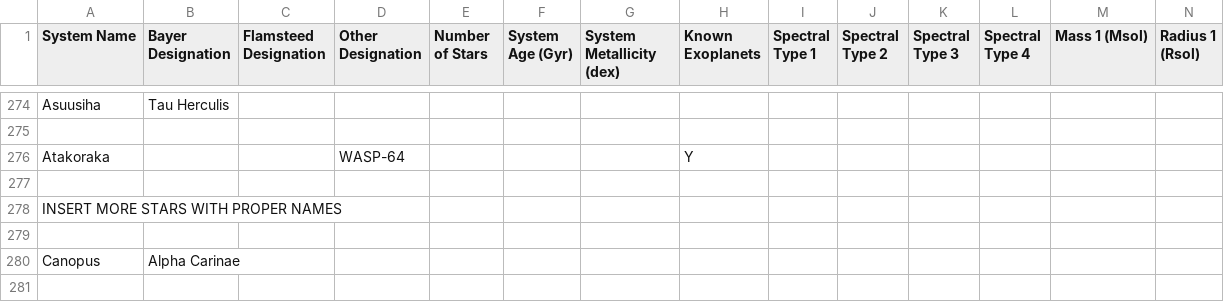
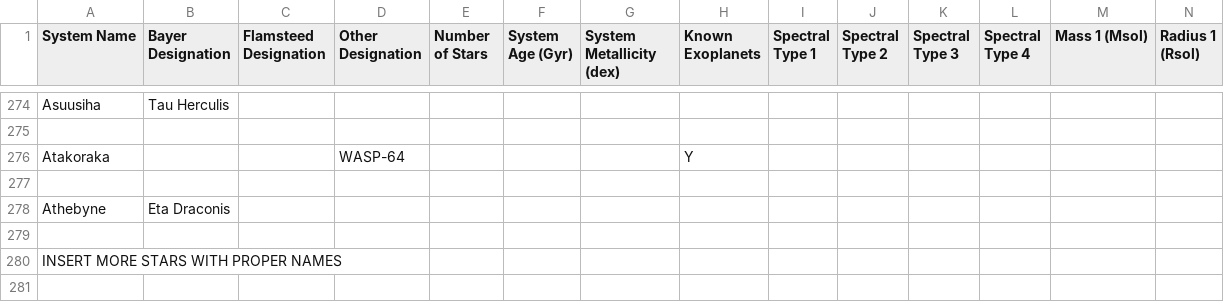
Before and after one commit to tcdoggett/gaia, a CSV file: src/planetary_system_data/system_parameters.csv, drawn as a sheet; only a part is shown, gaps mark what is left out; the shorter side is filled out with more unchanged rows; rows hold the shown columns only; the diff names each change by its address in the sheet, - before the commit and + after, or states it on an @@ line.

Commit message:
Update system_parameters.csv

```diff
--- a/src/planetary_system_data/system_parameters.csv
+++ b/src/planetary_system_data/system_parameters.csv
+row 278: Athebyne | Eta Draconis
+row 279: (empty)
```
